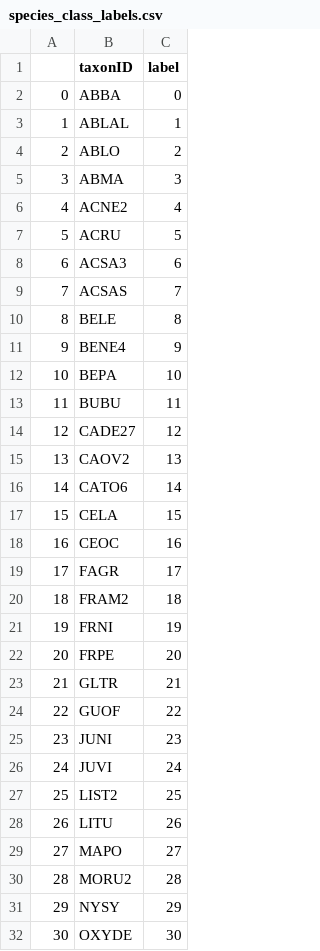
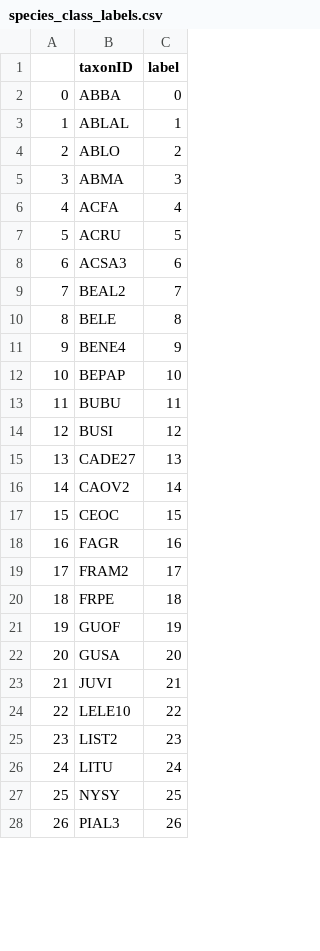
Before and after one commit to weecology/DeepTreeAttention, a CSV file: data/processed/species_class_labels.csv, drawn as a sheet; only a part is shown; removed rows and columns are numbered as before the commit, all else as after; the diff covers the shown part only; the diff names each change by its address in the sheet, - before the commit and + after, or states it on an @@ line.

```diff
--- a/data/processed/species_class_labels.csv
+++ b/data/processed/species_class_labels.csv
-B6 (taxonID): ACNE2
+B6 (taxonID): ACFA
-B9 (taxonID): ACSAS
+B9 (taxonID): BEAL2
-B12 (taxonID): BEPA
+B12 (taxonID): BEPAP
+row 14: 12 | BUSI | 12
@@ column A renumbered between rows 15 and 54 @@
-C15 (label): 12
+C15 (label): 13
-C16 (label): 13
+C16 (label): 14
-row 16: 14 | CATO6 | 14
-row 17: 15 | CELA | 15
-C17 (label): 16
+C17 (label): 15
-C18 (label): 17
+C18 (label): 16
-C19 (label): 18
+C19 (label): 17
-row 21: 19 | FRNI | 19
-C20 (label): 20
+C20 (label): 18
-row 23: 21 | GLTR | 21
-C21 (label): 22
+C21 (label): 19
-row 25: 23 | JUNI | 23
+row 22: 20 | GUSA | 20
-C23 (label): 24
+C23 (label): 21
+row 24: 22 | LELE10 | 22
-C25 (label): 25
+C25 (label): 23
-C26 (label): 26
+C26 (label): 24
-row 29: 27 | MAPO | 27
-row 30: 28 | MORU2 | 28
-C27 (label): 29
+C27 (label): 25
-row 32: 30 | OXYDE | 30
+row 28: 26 | PIAL3 | 26
```
Also changed, not shown: 9 added rows, 6 removed rows and 20 edited cells elsewhere in this file, 7 other files.
